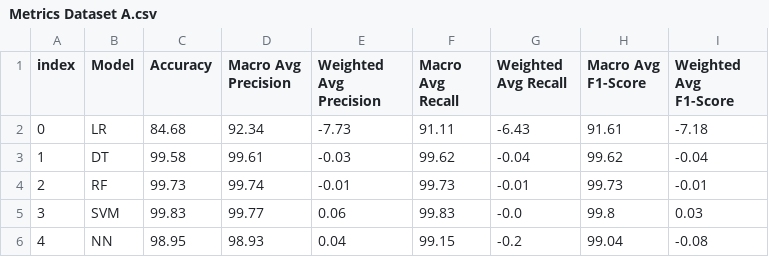
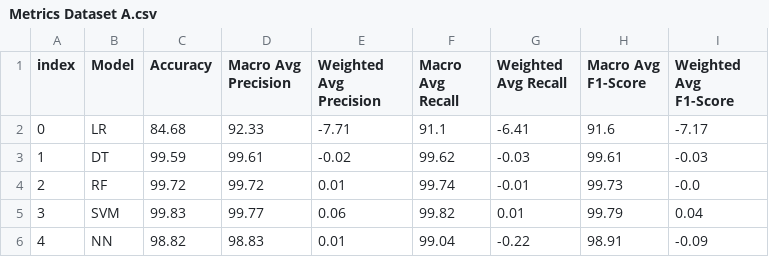
Before and after one commit to KenKbs/Bachelorthesis, a CSV file: Results/FINAL/Metrics Dataset A.csv, drawn as a sheet.

```diff
--- a/Results/FINAL/Metrics Dataset A.csv
+++ b/Results/FINAL/Metrics Dataset A.csv
@@ -1,6 +1,6 @@
 index;Model;Accuracy;Macro Avg Precision;Weighted Avg Precision;Macro Avg Recall;Weighted Avg Recall;Macro Avg F1-Score;Weighted Avg F1-Score
-0;LR;84.68;92.34;-7.73;91.11;-6.43;91.61;-7.18
-1;DT;99.58;99.61;-0.03;99.62;-0.04;99.62;-0.04
-2;RF;99.73;99.74;-0.01;99.73;-0.01;99.73;-0.01
-3;SVM;99.83;99.77;0.06;99.83;-0.0;99.8;0.03
-4;NN;98.95;98.93;0.04;99.15;-0.2;99.04;-0.08
+0;LR;84.68;92.33;-7.71;91.1;-6.41;91.6;-7.17
+1;DT;99.59;99.61;-0.02;99.62;-0.03;99.61;-0.03
+2;RF;99.72;99.72;0.01;99.74;-0.01;99.73;-0.0
+3;SVM;99.83;99.77;0.06;99.82;0.01;99.79;0.04
+4;NN;98.82;98.83;0.01;99.04;-0.22;98.91;-0.09
```
Also changed, not shown: Results/FINAL/Metrics Dataset B.csv, Results/FINAL/ttest-A.csv, 9 other files.
